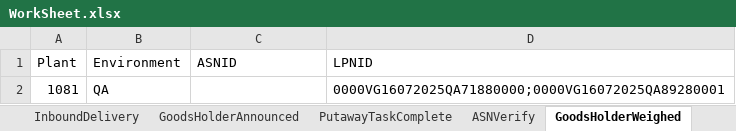
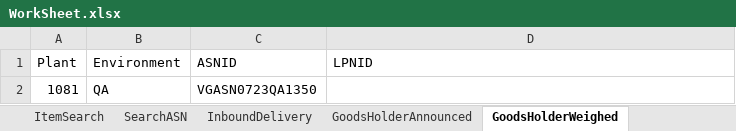
Before and after one commit to Vino0585/Nike, an Excel workbook: J30/Input_files/WorkSheet.xlsx, sheet GoodsHolderWeighed, drawn as a sheet; values as stored, in another font and other column widths than the file's, no borders; the diff names each change by its address in the sheet, - before the commit and + after, or states it on an @@ line.

```diff
--- a/J30/Input_files/WorkSheet.xlsx (sheet GoodsHolderWeighed)
+++ b/J30/Input_files/WorkSheet.xlsx (sheet GoodsHolderWeighed)
-C2 (ASNID): (empty)
+C2 (ASNID): VGASN0723QA1350
-D2 (LPNID): 0000VG16072025QA71880000;0000VG16072025QA89280001
+D2 (LPNID): (empty)
```
Also changed, not shown: sheet PutawayTaskComplete, sheet ASNVerify, sheet InboundDelivery, sheet GoodsHolderAnnounced, other sheet tabs, J30/Output_files/ASN_Creation_Report.xlsx, 7 other files.
